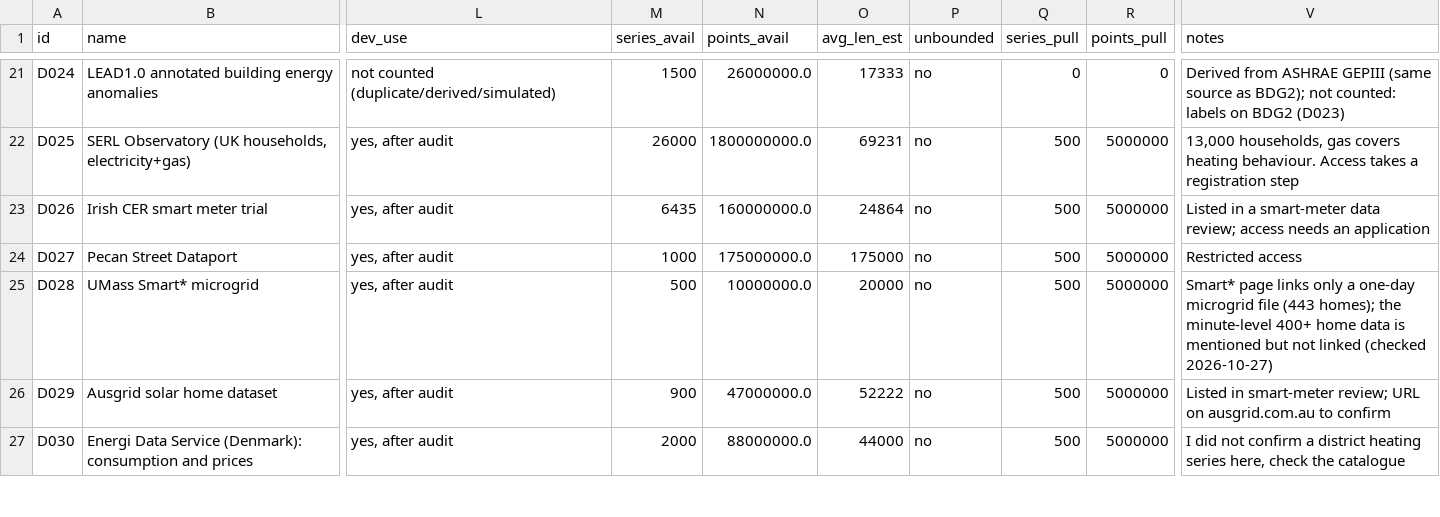
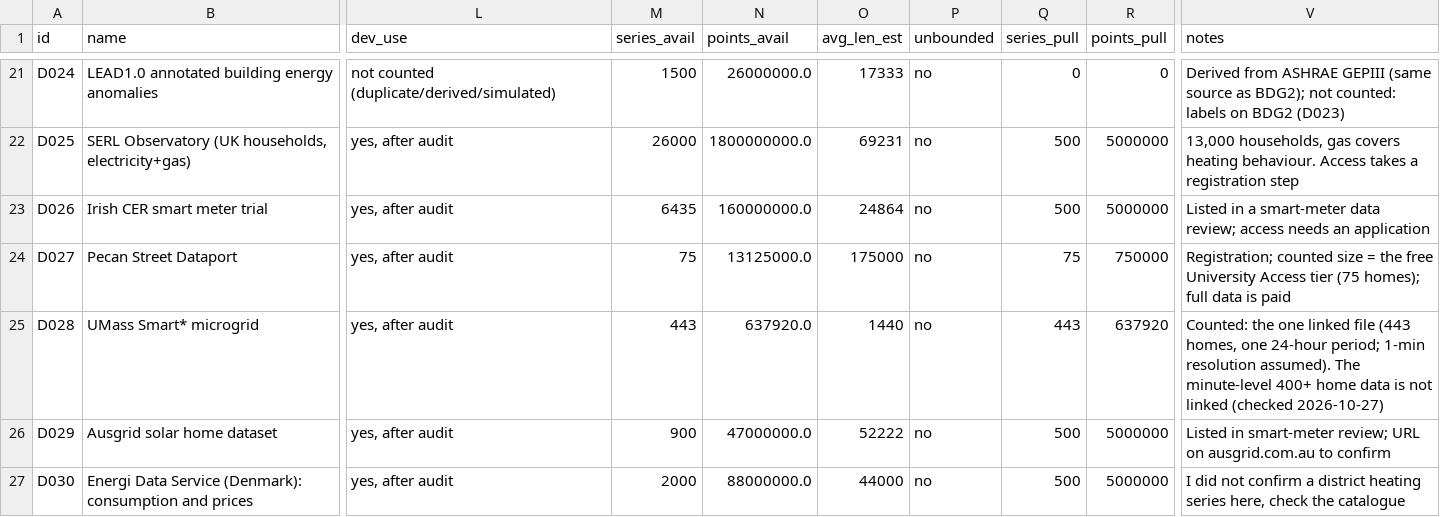
Before and after one commit to nareshmeena12/tideforge, a CSV file: catalog/dataset_catalog_v2.csv, drawn as a sheet; only a part is shown, gaps mark what is left out; the diff names each change by its address in the sheet, - before the commit and + after, or states it on an @@ line.

```diff
--- a/catalog/dataset_catalog_v2.csv
+++ b/catalog/dataset_catalog_v2.csv
-M24 (series_avail): 1000
+M24 (series_avail): 75
-N24 (points_avail): 175000000.0
+N24 (points_avail): 13125000.0
-Q24 (series_pull): 500
+Q24 (series_pull): 75
-R24 (points_pull): 5000000
+R24 (points_pull): 750000
-V24 (notes): Restricted access
+V24 (notes): Registration; counted size = the free University Access tier (75 homes); full data is paid
-M25 (series_avail): 500
+M25 (series_avail): 443
-N25 (points_avail): 10000000.0
+N25 (points_avail): 637920.0
-O25 (avg_len_est): 20000
+O25 (avg_len_est): 1440
-Q25 (series_pull): 500
+Q25 (series_pull): 443
-R25 (points_pull): 5000000
+R25 (points_pull): 637920
-V25 (notes): Smart* page links only a one-day microgrid file (443 homes); the minute-level 400+ home data is mentioned but not linked…
+V25 (notes): Counted: the one linked file (443 homes, one 24-hour period; 1-min resolution assumed). The minute-level 400+ home data is not linked…
```
Also changed, not shown: 2 other files.
